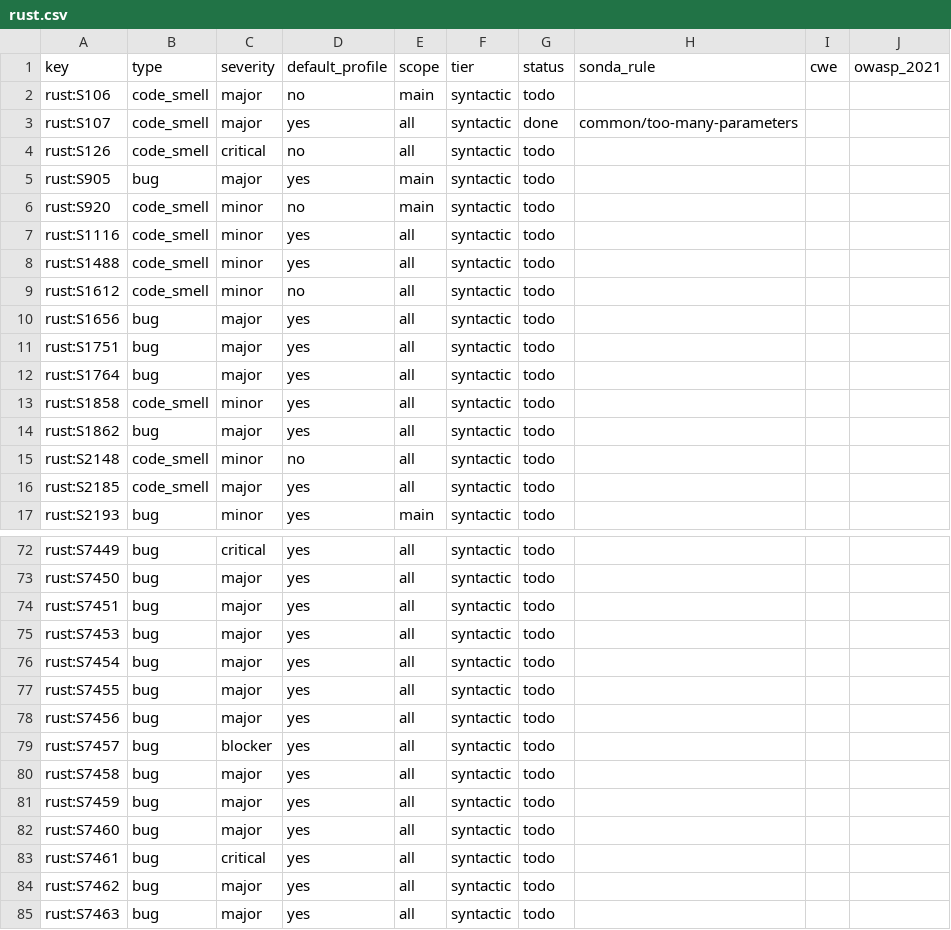
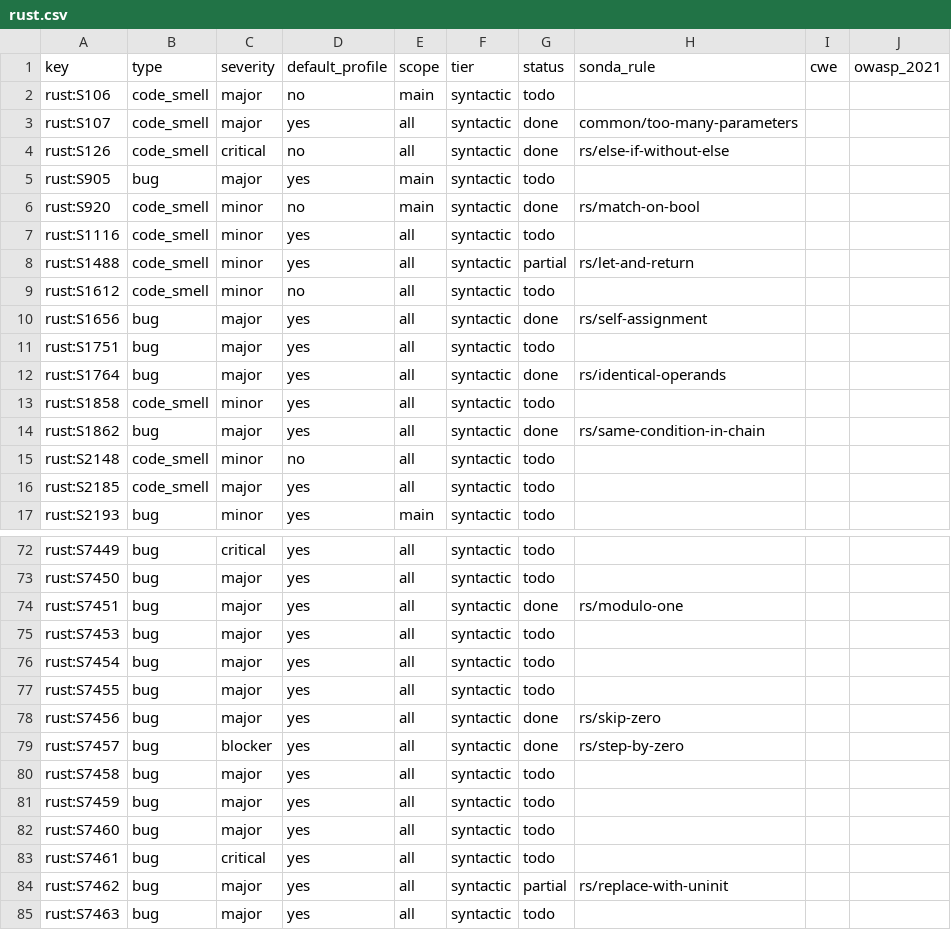
Before and after one commit to lvaoliveira/sonda, a CSV file: docs/sonar-parity/rust.csv, drawn as a sheet; only a part is shown, gaps mark what is left out; the diff covers the shown part only.

Commit message:
feat: 16 Rust rules from SonarQube's Clippy-based set, and #[allow(clippy::...)] suppressions
SonarQube's Rust rules are Clippy lints under its keys (83 of 85), so each
follows its lint's documentation and is silenced by the same attributes,
groups included. A scan of a project on the server showed NOSONAR doesn't
silence them there. Rules that need types report only what the file proves:
MaybeUninit::uninit().assume_init() only where the type is written, since
arrayvec and smallvec use it on arrays Clippy allows; resize(0, ..) not where
its result is unwrapped, which std's isn't. SonarQube's default profile
leaves out match_bool and else_if_without_else, so those are off by default.

```diff
--- a/docs/sonar-parity/rust.csv
+++ b/docs/sonar-parity/rust.csv
@@ -3,13 +3,13 @@ rust:S106,code_smell,major,no,main,syntactic,todo,,,
 rust:S107,code_smell,major,yes,all,syntactic,done,common/too-many-parameters,,
-rust:S126,code_smell,critical,no,all,syntactic,todo,,,
+rust:S126,code_smell,critical,no,all,syntactic,done,rs/else-if-without-else,,
 rust:S905,bug,major,yes,main,syntactic,todo,,,
-rust:S920,code_smell,minor,no,main,syntactic,todo,,,
+rust:S920,code_smell,minor,no,main,syntactic,done,rs/match-on-bool,,
 rust:S1116,code_smell,minor,yes,all,syntactic,todo,,,
-rust:S1488,code_smell,minor,yes,all,syntactic,todo,,,
+rust:S1488,code_smell,minor,yes,all,syntactic,partial,rs/let-and-return,,
 rust:S1612,code_smell,minor,no,all,syntactic,todo,,,
-rust:S1656,bug,major,yes,all,syntactic,todo,,,
+rust:S1656,bug,major,yes,all,syntactic,done,rs/self-assignment,,
 rust:S1751,bug,major,yes,all,syntactic,todo,,,
-rust:S1764,bug,major,yes,all,syntactic,todo,,,
+rust:S1764,bug,major,yes,all,syntactic,done,rs/identical-operands,,
 rust:S1858,code_smell,minor,yes,all,syntactic,todo,,,
-rust:S1862,bug,major,yes,all,syntactic,todo,,,
+rust:S1862,bug,major,yes,all,syntactic,done,rs/same-condition-in-chain,,
 rust:S2148,code_smell,minor,no,all,syntactic,todo,,,
@@ -73,3 +73,3 @@ rust:S7449,bug,critical,yes,all,syntactic,todo,,,
 rust:S7450,bug,major,yes,all,syntactic,todo,,,
-rust:S7451,bug,major,yes,all,syntactic,todo,,,
+rust:S7451,bug,major,yes,all,syntactic,done,rs/modulo-one,,
 rust:S7453,bug,major,yes,all,syntactic,todo,,,
@@ -77,4 +77,4 @@ rust:S7454,bug,major,yes,all,syntactic,todo,,,
 rust:S7455,bug,major,yes,all,syntactic,todo,,,
-rust:S7456,bug,major,yes,all,syntactic,todo,,,
-rust:S7457,bug,blocker,yes,all,syntactic,todo,,,
+rust:S7456,bug,major,yes,all,syntactic,done,rs/skip-zero,,
+rust:S7457,bug,blocker,yes,all,syntactic,done,rs/step-by-zero,,
 rust:S7458,bug,major,yes,all,syntactic,todo,,,
@@ -83,3 +83,3 @@ rust:S7460,bug,major,yes,all,syntactic,todo,,,
 rust:S7461,bug,critical,yes,all,syntactic,todo,,,
-rust:S7462,bug,major,yes,all,syntactic,todo,,,
+rust:S7462,bug,major,yes,all,syntactic,partial,rs/replace-with-uninit,,
 rust:S7463,bug,major,yes,all,syntactic,todo,,,
```
Also changed, not shown: 12 edited cells elsewhere in this file, 11 other files.
